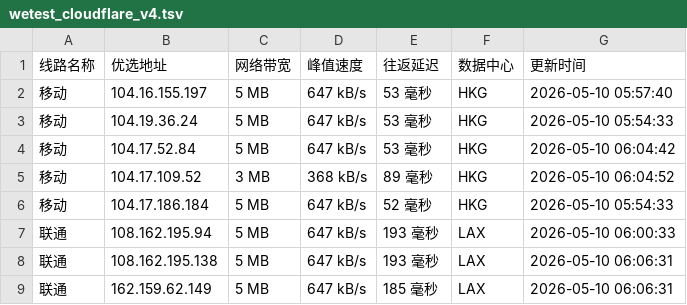
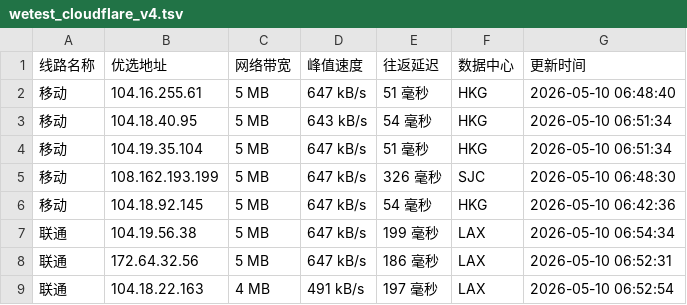
Before and after one commit to CF-IP/cf-ip.github.io, a TSV file: data/wetest_cloudflare_v4.tsv, drawn as a sheet; only a part is shown; the diff covers the shown part only.

```diff
--- a/data/wetest_cloudflare_v4.tsv
+++ b/data/wetest_cloudflare_v4.tsv
@@ -1,9 +1,9 @@
 线路名称	优选地址	网络带宽	峰值速度	往返延迟	数据中心	更新时间
-移动	104.16.155.197	5 MB	647 kB/s	53 毫秒	HKG	2026-05-10 05:57:40
-移动	104.19.36.24	5 MB	647 kB/s	53 毫秒	HKG	2026-05-10 05:54:33
-移动	104.17.52.84	5 MB	647 kB/s	53 毫秒	HKG	2026-05-10 06:04:42
-移动	104.17.109.52	3 MB	368 kB/s	89 毫秒	HKG	2026-05-10 06:04:52
-移动	104.17.186.184	5 MB	647 kB/s	52 毫秒	HKG	2026-05-10 05:54:33
-联通	108.162.195.94	5 MB	647 kB/s	193 毫秒	LAX	2026-05-10 06:00:33
-联通	108.162.195.138	5 MB	647 kB/s	193 毫秒	LAX	2026-05-10 06:06:31
-联通	162.159.62.149	5 MB	647 kB/s	185 毫秒	LAX	2026-05-10 06:06:31
+移动	104.16.255.61	5 MB	647 kB/s	51 毫秒	HKG	2026-05-10 06:48:40
+移动	104.18.40.95	5 MB	643 kB/s	54 毫秒	HKG	2026-05-10 06:51:34
+移动	104.19.35.104	5 MB	647 kB/s	51 毫秒	HKG	2026-05-10 06:51:34
+移动	108.162.193.199	5 MB	647 kB/s	326 毫秒	SJC	2026-05-10 06:48:30
+移动	104.18.92.145	5 MB	647 kB/s	54 毫秒	HKG	2026-05-10 06:42:36
+联通	104.19.56.38	5 MB	647 kB/s	199 毫秒	LAX	2026-05-10 06:54:34
+联通	172.64.32.56	5 MB	647 kB/s	186 毫秒	LAX	2026-05-10 06:52:31
+联通	104.18.22.163	4 MB	491 kB/s	197 毫秒	LAX	2026-05-10 06:52:54
```
Also changed, not shown: 27 edited cells elsewhere in this file, data/api_uouin_com.tsv, data/wetest_cloudflare_v6.tsv, 5 other files.
